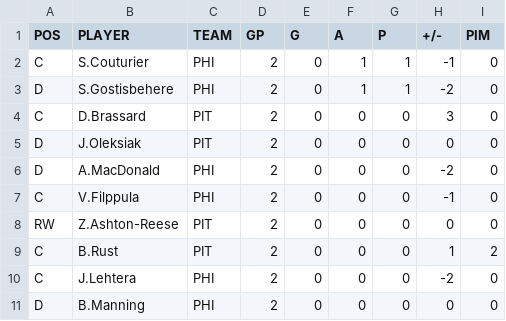
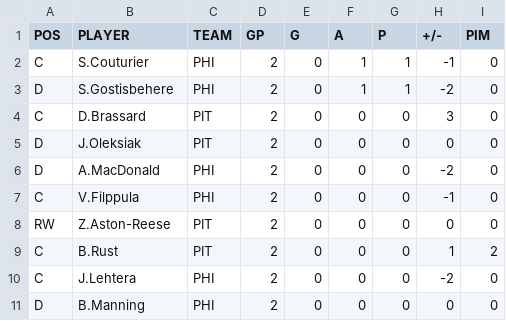
Before and after one commit to backmanification/birdroadscup, a CSV file: 2018/static/games/R1/G8/playerstats.csv, drawn as a sheet; only a part is shown.

```diff
--- a/2018/static/games/R1/G8/playerstats.csv
+++ b/2018/static/games/R1/G8/playerstats.csv
@@ -7,3 +7,3 @@ D,A.MacDonald,PHI,2,0,0,0,-2,0
 C,V.Filppula,PHI,2,0,0,0,-1,0
-RW,Z.Ashton-Reese,PIT,2,0,0,0,0,0
+RW,Z.Aston-Reese,PIT,2,0,0,0,0,0
 C,B.Rust,PIT,2,0,0,0,1,2
```
Also changed, not shown: 2018/static/stats/playerstats.csv, 2 other files.
